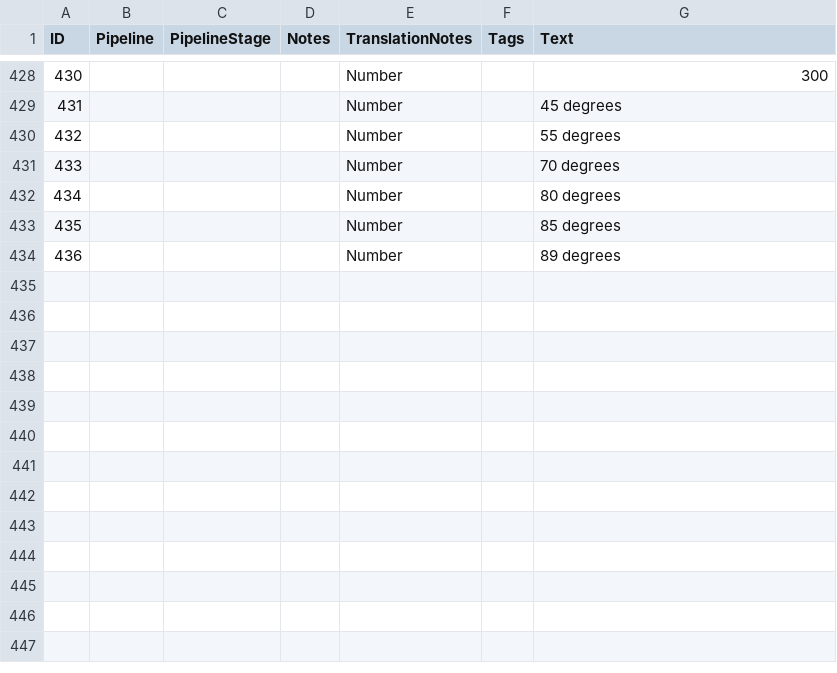
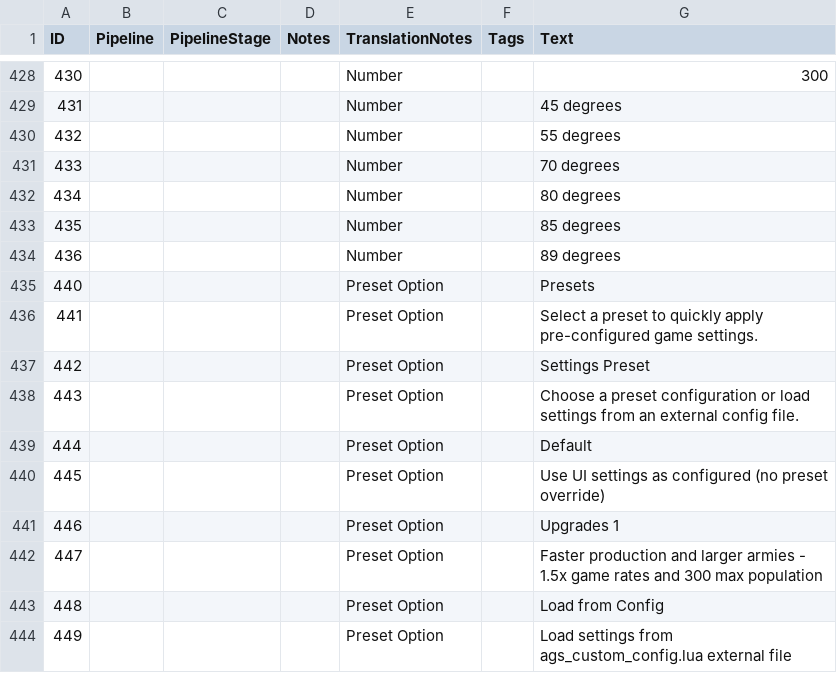
Before and after one commit to rw3iss/AOE4-AdvancedGameSettings, a CSV file: assets/locdb/Advanced Game Settings_en.csv, drawn as a sheet; only a part is shown, gaps mark what is left out; the diff names each change by its address in the sheet, - before the commit and + after, or states it on an @@ line.

Commit message:
● The preset system has been fully implemented. Here's a summary of what was added:
  Files Modified:

  1. ags_global_settings.scar - Added:
    - Section handler for section_outer_presets_settings
    - AGS_GlobalSettings_DefinePresetsSettings() function
    - AGS_GlobalSettings_SetPresetsSelection() function to map UI selection to preset constants
  2. ags_game_mode.rdo - Added:
    - New Presets section with a dropdown containing three options:
        - Default - Uses UI settings as configured
      - Upgrades 1 - 1.5x game rates, 1.25x unit rates, 300 max pop, high resources, double workers
      - Load from Config - Loads settings from ags_custom_config.lua
  3. Advanced Game Settings_en.csv - Added localization strings (IDs 440-449) for the preset UI

  Previously Created Files:

  - ags_presets.scar - Preset module with AGS_Presets_SetSelectedPreset() and preset application logic
  - ags_custom_config.lua - User-editable config file for custom settings
  - ags_cardinal.scar - Already imports both files

  How It Works:

  1. When the game mode UI loads, the Presets dropdown appears with 3 options
  2. User selects a preset before starting the game
  3. AGS_GlobalSettings_DefinePresetsSettings() reads the selection and calls AGS_Presets_SetSelectedPreset()
  4. During AGS_Presets_AdjustSettings(), the selected preset is applied, overriding the AGS_GLOBAL_SETTINGS values
  5. For Load

```diff
--- a/assets/locdb/Advanced Game Settings_en.csv
+++ b/assets/locdb/Advanced Game Settings_en.csv
+row 435: 440 |  |  |  | Preset Option |  | Presets
+row 436: 441 |  |  |  | Preset Option |  | Select a preset to quickly apply pre-configured game settings.
+row 437: 442 |  |  |  | Preset Option |  | Settings Preset
+row 438: 443 |  |  |  | Preset Option |  | Choose a preset configuration or load settings from an external config file.
+row 439: 444 |  |  |  | Preset Option |  | Default
+row 440: 445 |  |  |  | Preset Option |  | Use UI settings as configured (no preset override)
+row 441: 446 |  |  |  | Preset Option |  | Upgrades 1
+row 442: 447 |  |  |  | Preset Option |  | Faster production and larger armies - 1.5x game rates and 300 max population
+row 443: 448 |  |  |  | Preset Option |  | Load from Config
+row 444: 449 |  |  |  | Preset Option |  | Load settings from ags_custom_config.lua external file
```
Also changed, not shown: 5 other files.
